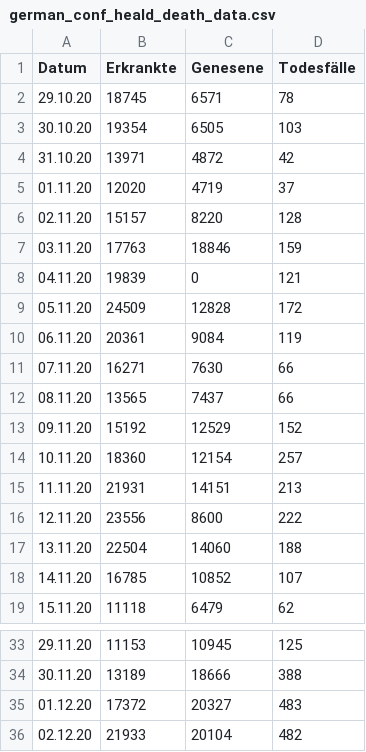
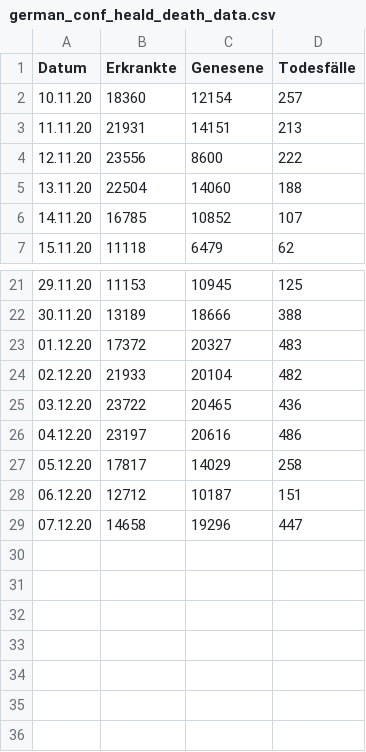
Before and after one commit to futurenowx/Covid19, a CSV file: intensiv_/data/act/german_conf_heald_death_data.csv, drawn as a sheet; only a part is shown, gaps mark what is left out; removed rows and columns are numbered as before the commit, all else as after; the diff names each change by its address in the sheet, - before the commit and + after, or states it on an @@ line.

```diff
--- a/intensiv_/data/act/german_conf_heald_death_data.csv
+++ b/intensiv_/data/act/german_conf_heald_death_data.csv
-row 2: 29.10.20 | 18745 | 6571 | 78
-row 3: 30.10.20 | 19354 | 6505 | 103
-row 4: 31.10.20 | 13971 | 4872 | 42
-row 5: 01.11.20 | 12020 | 4719 | 37
-row 6: 02.11.20 | 15157 | 8220 | 128
-row 7: 03.11.20 | 17763 | 18846 | 159
-row 8: 04.11.20 | 19839 | 0 | 121
-row 9: 05.11.20 | 24509 | 12828 | 172
-row 10: 06.11.20 | 20361 | 9084 | 119
-row 11: 07.11.20 | 16271 | 7630 | 66
-row 12: 08.11.20 | 13565 | 7437 | 66
-row 13: 09.11.20 | 15192 | 12529 | 152
+row 25: 03.12.20 | 23722 | 20465 | 436
+row 26: 04.12.20 | 23197 | 20616 | 486
+row 27: 05.12.20 | 17817 | 14029 | 258
+row 28: 06.12.20 | 12712 | 10187 | 151
+row 29: 07.12.20 | 14658 | 19296 | 447
```
Also changed, not shown: intensiv_/data/act/covid_germany_all.csv, intensiv_/data/act/german_counties_conf_heald_death.csv, 3 other files.
